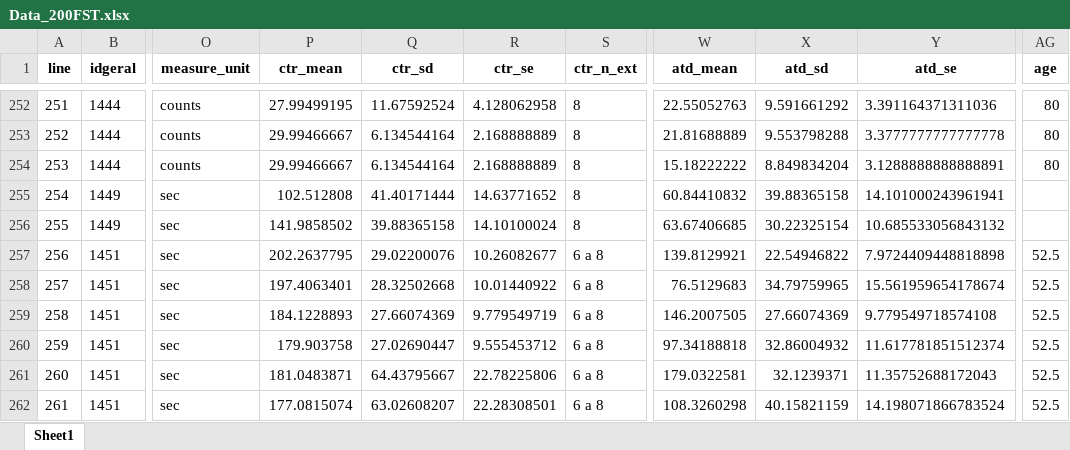
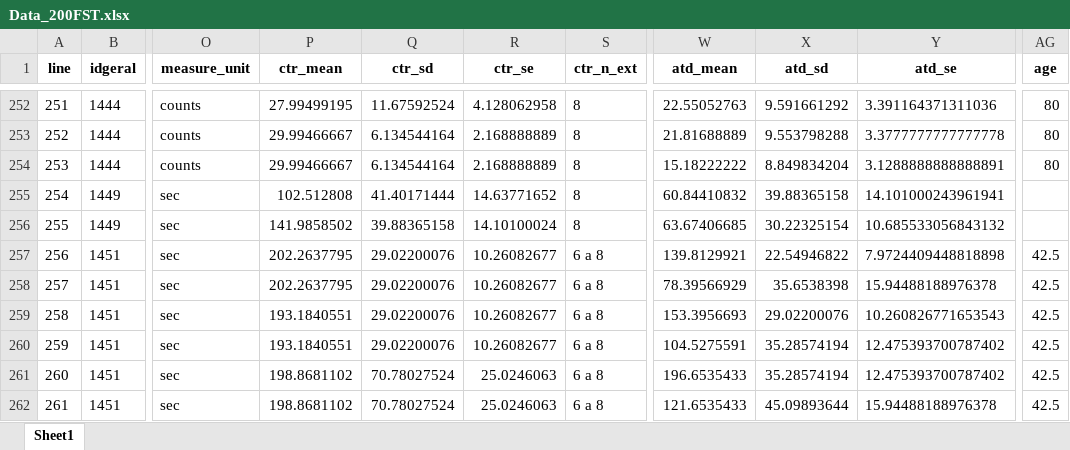
Before and after one commit to tamimart/DissAnalysis, an Excel workbook: data/Data_200FST.xlsx, sheet Sheet1, drawn as a sheet; only a part is shown, gaps mark what is left out; values as stored, in another font and other column widths than the file's, no borders; the diff covers the shown part only; the diff names each change by its address in the sheet, - before the commit and + after, or states it on an @@ line.

```diff
--- a/data/Data_200FST.xlsx (sheet Sheet1)
+++ b/data/Data_200FST.xlsx (sheet Sheet1)
-AG257:AG262 (age): 52.5
+AG257:AG262 (age): 42.5
-P258 (ctr_mean): 197.4063401
+P258 (ctr_mean): 202.2637795
-Q258 (ctr_sd): 28.32502668
+Q258 (ctr_sd): 29.02200076
-R258 (ctr_se): 10.01440922
+R258 (ctr_se): 10.26082677
-W258 (atd_mean): 76.5129683
+W258 (atd_mean): 78.39566929
-X258 (atd_sd): 34.79759965
+X258 (atd_sd): 35.6538398
-Y258 (atd_se): 15.561959654178674
+Y258 (atd_se): 15.94488188976378
-P259 (ctr_mean): 184.1228893
+P259 (ctr_mean): 193.1840551
-Q259 (ctr_sd): 27.66074369
+Q259 (ctr_sd): 29.02200076
-R259 (ctr_se): 9.779549719
+R259 (ctr_se): 10.26082677
-W259 (atd_mean): 146.2007505
+W259 (atd_mean): 153.3956693
-X259 (atd_sd): 27.66074369
+X259 (atd_sd): 29.02200076
-Y259 (atd_se): 9.779549718574108
+Y259 (atd_se): 10.260826771653543
-P260 (ctr_mean): 179.903758
+P260 (ctr_mean): 193.1840551
-Q260 (ctr_sd): 27.02690447
+Q260 (ctr_sd): 29.02200076
-R260 (ctr_se): 9.555453712
+R260 (ctr_se): 10.26082677
-W260 (atd_mean): 97.34188818
+W260 (atd_mean): 104.5275591
-X260 (atd_sd): 32.86004932
+X260 (atd_sd): 35.28574194
-Y260 (atd_se): 11.617781851512374
+Y260 (atd_se): 12.475393700787402
-P261 (ctr_mean): 181.0483871
+P261 (ctr_mean): 198.8681102
-Q261 (ctr_sd): 64.43795667
+Q261 (ctr_sd): 70.78027524
-R261 (ctr_se): 22.78225806
+R261 (ctr_se): 25.0246063
-W261 (atd_mean): 179.0322581
+W261 (atd_mean): 196.6535433
-X261 (atd_sd): 32.1239371
+X261 (atd_sd): 35.28574194
-Y261 (atd_se): 11.35752688172043
+Y261 (atd_se): 12.475393700787402
-P262 (ctr_mean): 177.0815074
+P262 (ctr_mean): 198.8681102
-Q262 (ctr_sd): 63.02608207
+Q262 (ctr_sd): 70.78027524
-R262 (ctr_se): 22.28308501
+R262 (ctr_se): 25.0246063
-W262 (atd_mean): 108.3260298
+W262 (atd_mean): 121.6535433
-X262 (atd_sd): 40.15821159
+X262 (atd_sd): 45.09893644
-Y262 (atd_se): 14.198071866783524
+Y262 (atd_se): 15.94488188976378
```
Also changed, not shown: 245 edited cells elsewhere in this sheet, data/DataExtraction_RsGeral_sorteioI.xlsx, 9 other files.
